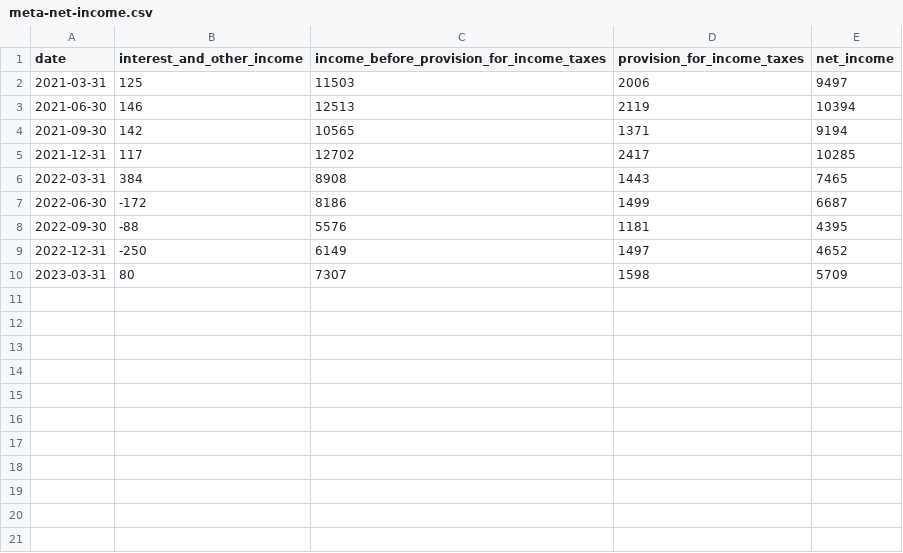
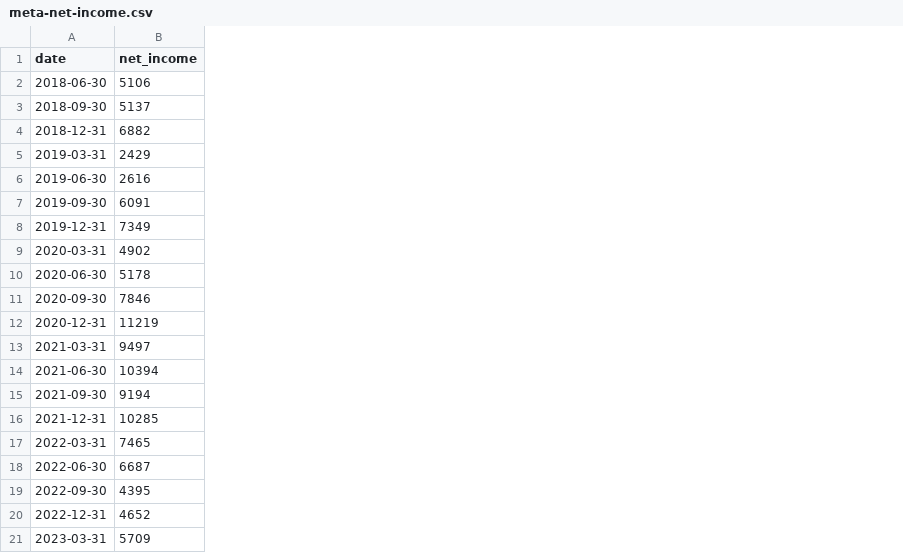
Before and after one commit to stoyanK7/not-reddit, a CSV file: docs/research/data/meta-net-income.csv, drawn as a sheet; removed rows and columns are numbered as before the commit, all else as after; the diff names each change by its address in the sheet, - before the commit and + after, or states it on an @@ line.

Commit message:
Add data for net income all the way back to 2018 Q2

```diff
--- a/docs/research/data/meta-net-income.csv
+++ b/docs/research/data/meta-net-income.csv
-column B (interest_and_other_income), rows 2-10: 125 | 146 | 142 | 117 | 384 | -172 | -88 | -250 | 80
-column C, rows 1-10: income_before_provision_for_income_taxes | 11503 | 12513 | 10565 | 12702 | 8908 | 8186 | 5576 | 6149 | 7307
-column D (provision_for_income_taxes), rows 2-10: 2006 | 2119 | 1371 | 2417 | 1443 | 1499 | 1181 | 1497 | 1598
+row 2: 2018-06-30 | 5106
+row 3: 2018-09-30 | 5137
+row 4: 2018-12-31 | 6882
+row 5: 2019-03-31 | 2429
+row 6: 2019-06-30 | 2616
+row 7: 2019-09-30 | 6091
+row 8: 2019-12-31 | 7349
+row 9: 2020-03-31 | 4902
+row 10: 2020-06-30 | 5178
+row 11: 2020-09-30 | 7846
+row 12: 2020-12-31 | 11219
```
